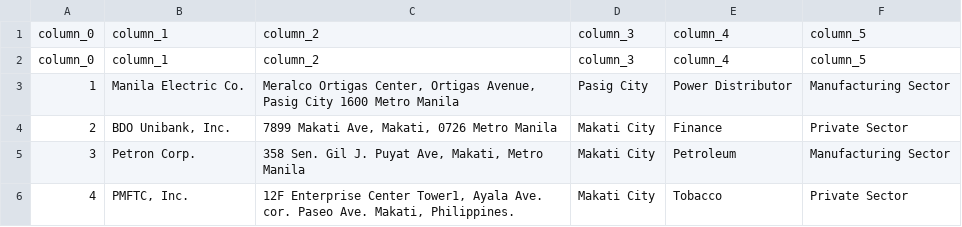
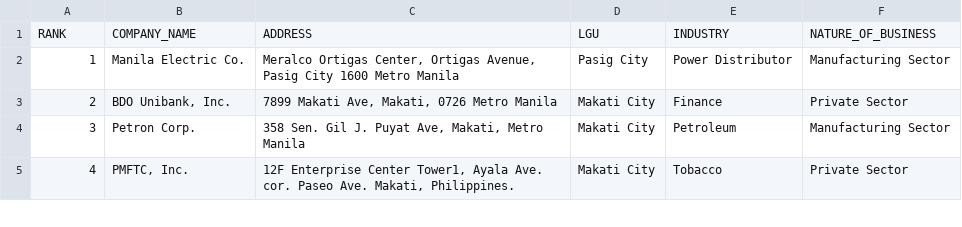
Before and after one commit to zitch8/reddit-job-review-sentiment-analysis, a CSV file: web/data/companies.csv, drawn as a sheet; only a part is shown.

```diff
--- a/web/data/companies.csv
+++ b/web/data/companies.csv
@@ -1,3 +1,2 @@
-column_0,column_1,column_2,column_3,column_4,column_5
-column_0,column_1,column_2,column_3,column_4,column_5
+RANK,COMPANY_NAME,ADDRESS,LGU,INDUSTRY,NATURE_OF_BUSINESS
 1,Manila Electric Co.,"Meralco Ortigas Center, Ortigas Avenue, Pasig City 1600 Metro Manila",Pasig City,Power Distributor,Manufacturing Sector
```
Also changed, not shown: 7 other files.
